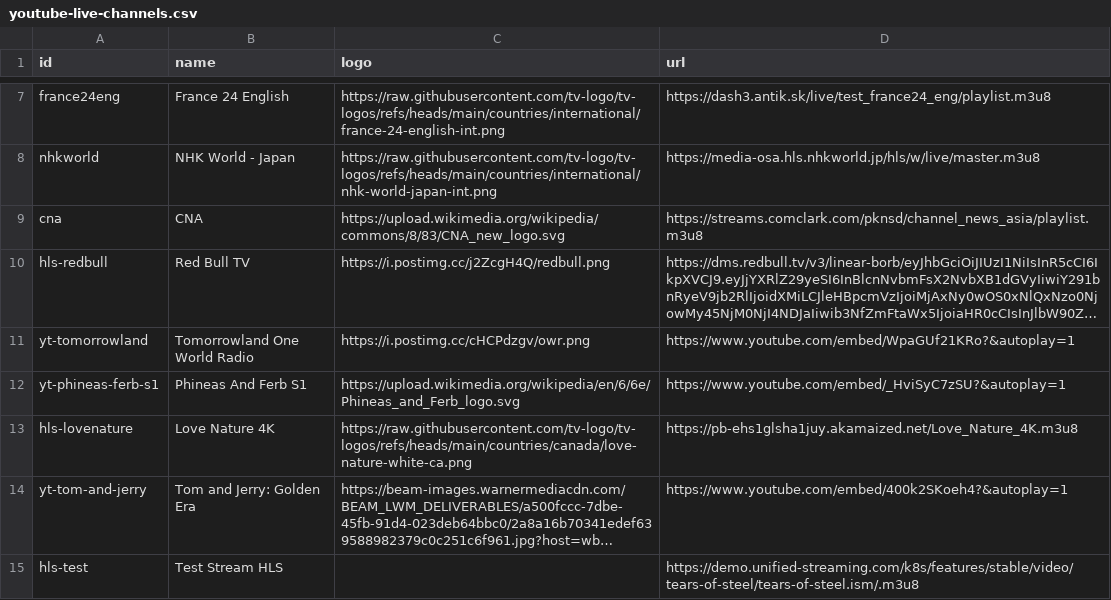
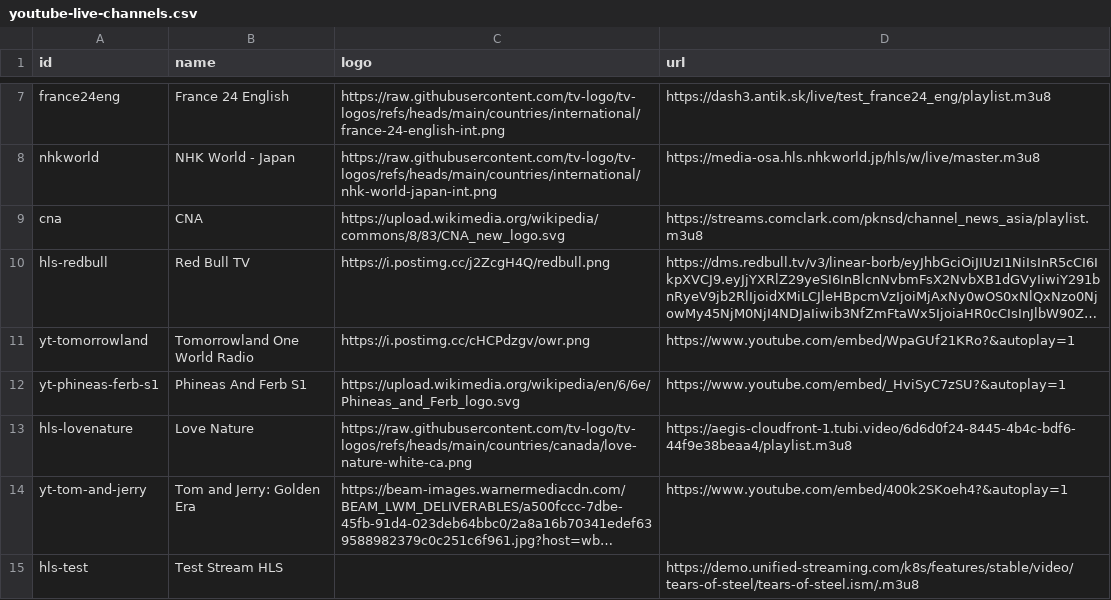
Before and after one commit to ducnt123/tvtools, a CSV file: youtube-live-channels.csv, drawn as a sheet; only a part is shown, gaps mark what is left out; long unchanged cells end in …; the diff names each change by its address in the sheet, - before the commit and + after, or states it on an @@ line.

Commit message:
Update youtube-live-channels.csv

```diff
--- a/youtube-live-channels.csv
+++ b/youtube-live-channels.csv
-B13 (name): Love Nature 4K
+B13 (name): Love Nature
-D13 (url): https://pb-ehs1glsha1juy.akamaized.net/Love_Nature_4K.m3u8
+D13 (url): https://aegis-cloudfront-1.tubi.video/6d6d0f24-8445-4b4c-bdf6-44f9e38beaa4/playlist.m3u8
```
